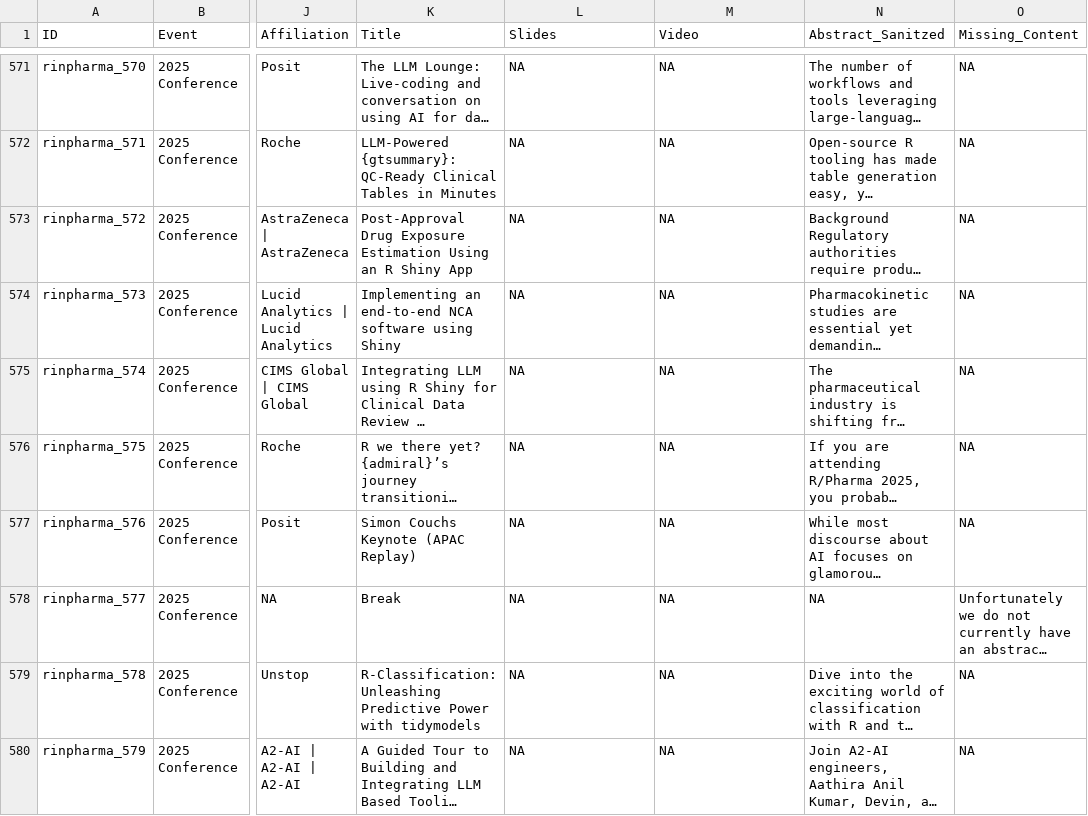
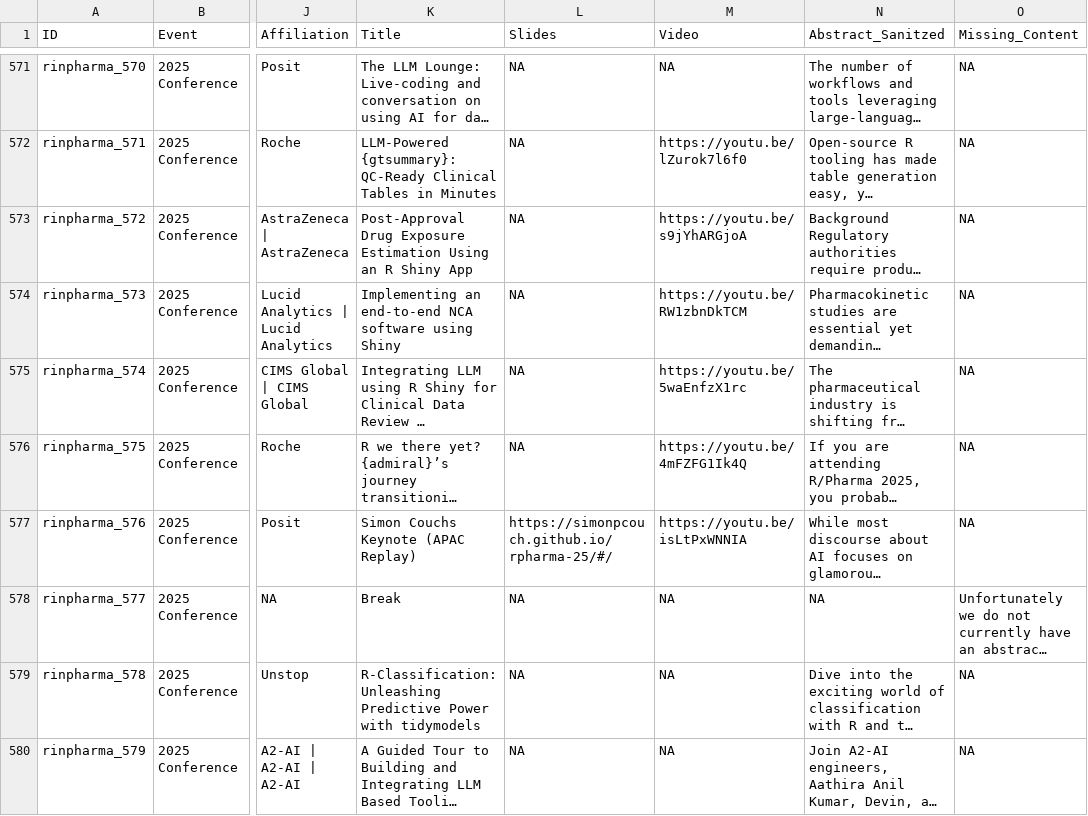
Before and after one commit to rinpharma/data-pipelines, a CSV file: output/processed_talks.csv, drawn as a sheet; only a part is shown, gaps mark what is left out; long unchanged cells end in …; the diff covers the shown part only; the diff names each change by its address in the sheet, - before the commit and + after, or states it on an @@ line.

```diff
--- a/output/processed_talks.csv
+++ b/output/processed_talks.csv
-M572 (Video): NA
+M572 (Video): https://youtu.be/lZurok7l6f0
-M573 (Video): NA
+M573 (Video): https://youtu.be/s9jYhARGjoA
-M574 (Video): NA
+M574 (Video): https://youtu.be/RW1zbnDkTCM
-M575 (Video): NA
+M575 (Video): https://youtu.be/5waEnfzX1rc
-M576 (Video): NA
+M576 (Video): https://youtu.be/4mFZFG1Ik4Q
-L577 (Slides): NA
+L577 (Slides): https://simonpcouch.github.io/rpharma-25/#/
-M577 (Video): NA
+M577 (Video): https://youtu.be/isLtPxWNNIA
```
Also changed, not shown: 54 edited cells elsewhere in this file, output/processed_team.csv, processed_talks.csv, 7 other files.
